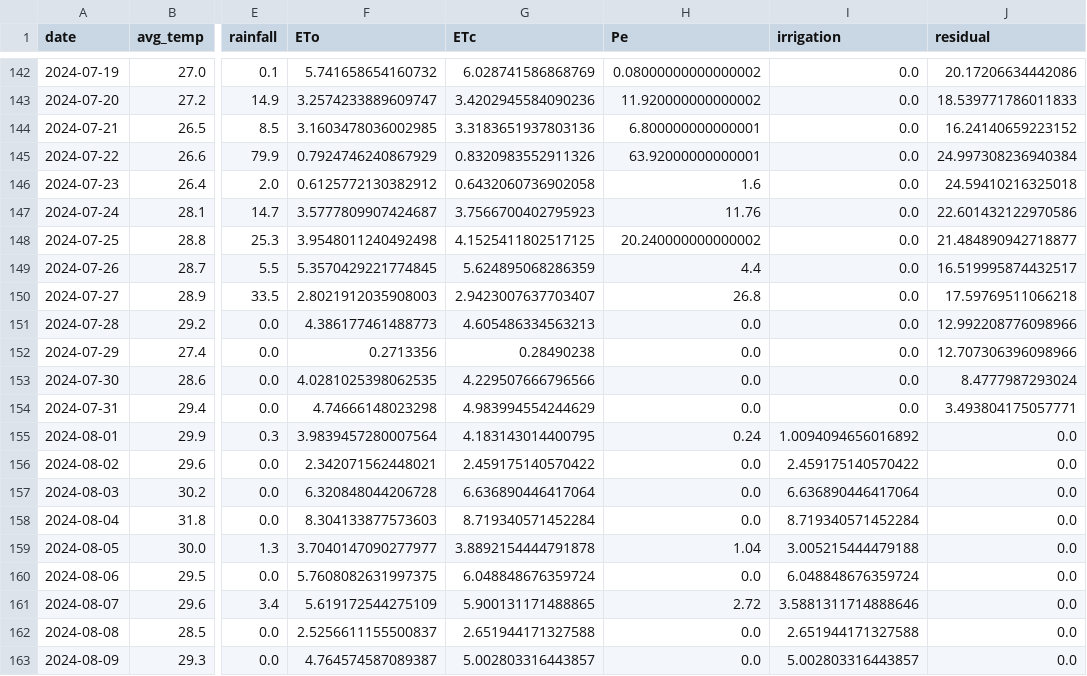
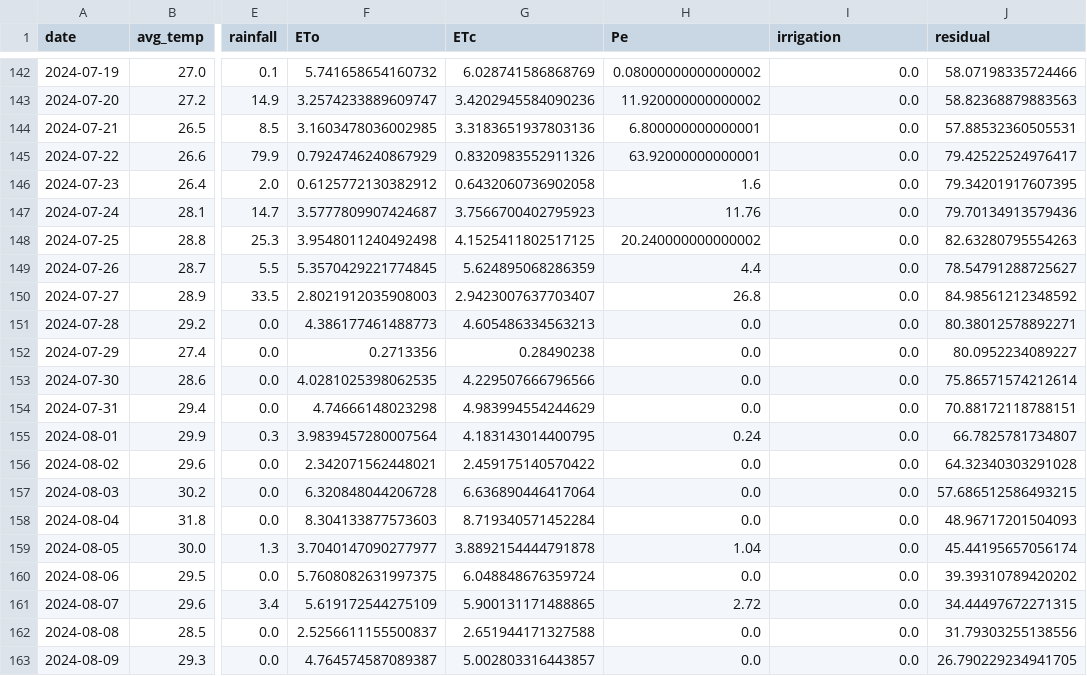
Before and after one commit to taekyounglee1224/KHUTHON_2025, a CSV file: results/irrigation_results.csv, drawn as a sheet; only a part is shown, gaps mark what is left out; the diff covers the shown part only; the diff names each change by its address in the sheet, - before the commit and + after, or states it on an @@ line.

```diff
--- a/results/irrigation_results.csv
+++ b/results/irrigation_results.csv
-J142 (residual): 20.17206634442086
+J142 (residual): 58.07198335724466
-J143 (residual): 18.539771786011833
+J143 (residual): 58.82368879883563
-J144 (residual): 16.24140659223152
+J144 (residual): 57.88532360505531
-J145 (residual): 24.997308236940384
+J145 (residual): 79.42522524976417
-J146 (residual): 24.59410216325018
+J146 (residual): 79.34201917607395
-J147 (residual): 22.601432122970586
+J147 (residual): 79.70134913579436
-J148 (residual): 21.484890942718877
+J148 (residual): 82.63280795554263
-J149 (residual): 16.519995874432517
+J149 (residual): 78.54791288725627
-J150 (residual): 17.59769511066218
+J150 (residual): 84.98561212348592
-J151 (residual): 12.992208776098966
+J151 (residual): 80.38012578892271
-J152 (residual): 12.707306396098966
+J152 (residual): 80.0952234089227
-J153 (residual): 8.4777987293024
+J153 (residual): 75.86571574212614
-J154 (residual): 3.493804175057771
+J154 (residual): 70.88172118788151
-I155 (irrigation): 1.0094094656016892
+I155 (irrigation): 0.0
-J155 (residual): 0.0
+J155 (residual): 66.7825781734807
-I156 (irrigation): 2.459175140570422
+I156 (irrigation): 0.0
-J156 (residual): 0.0
+J156 (residual): 64.32340303291028
-I157 (irrigation): 6.636890446417064
+I157 (irrigation): 0.0
-J157 (residual): 0.0
+J157 (residual): 57.686512586493215
-I158 (irrigation): 8.719340571452284
+I158 (irrigation): 0.0
-J158 (residual): 0.0
+J158 (residual): 48.96717201504093
-I159 (irrigation): 3.005215444479188
+I159 (irrigation): 0.0
-J159 (residual): 0.0
+J159 (residual): 45.44195657056174
-I160 (irrigation): 6.048848676359724
+I160 (irrigation): 0.0
-J160 (residual): 0.0
+J160 (residual): 39.39310789420202
-I161 (irrigation): 3.5881311714888646
+I161 (irrigation): 0.0
-J161 (residual): 0.0
+J161 (residual): 34.44497672271315
-I162 (irrigation): 2.651944171327588
+I162 (irrigation): 0.0
-J162 (residual): 0.0
+J162 (residual): 31.79303255138556
-I163 (irrigation): 5.002803316443857
+I163 (irrigation): 0.0
-J163 (residual): 0.0
+J163 (residual): 26.790229234941705
```
Also changed, not shown: 87 edited cells elsewhere in this file, 3 other files.
